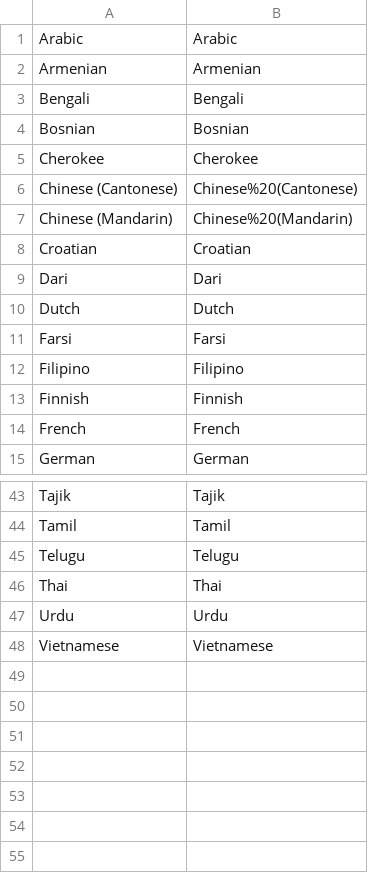
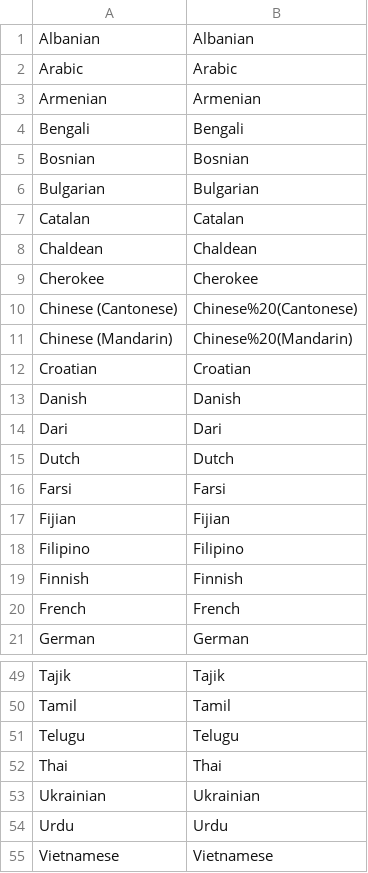
Before and after one commit to suivo2001/mlap-react, a CSV file: src/spreadsheets/languages.csv, drawn as a sheet; only a part is shown, gaps mark what is left out.

Commit message:
Update languages.csv

```diff
--- a/src/spreadsheets/languages.csv
+++ b/src/spreadsheets/languages.csv
@@ -1 +1,2 @@
+Albanian,Albanian
 Arabic,Arabic
@@ -4,2 +5,5 @@ Bengali,Bengali
 Bosnian,Bosnian
+Bulgarian,Bulgarian
+Catalan,Catalan
+Chaldean,Chaldean
 Cherokee,Cherokee
@@ -8,2 +12,3 @@ Chinese (Mandarin),Chinese%20(Mandarin)
 Croatian,Croatian
+Danish,Danish
 Dari,Dari
@@ -11,2 +16,3 @@ Dutch,Dutch
 Farsi,Farsi
+Fijian,Fijian
 Filipino,Filipino
@@ -46,2 +52,3 @@ Telugu,Telugu
 Thai,Thai
+Ukrainian,Ukrainian
 Urdu,Urdu
```
